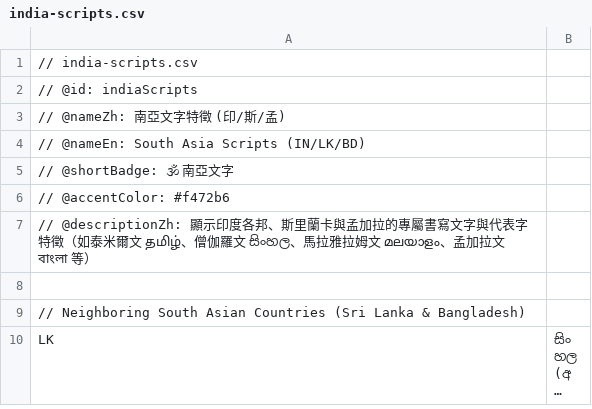
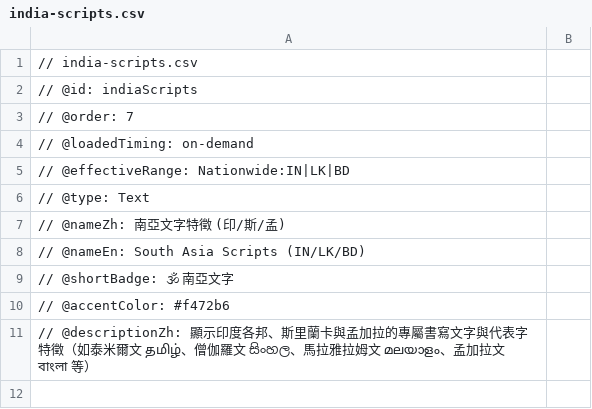
Before and after one commit to harvey-euph/inter-geo, a CSV file: src/content/filters/india-scripts.csv, drawn as a sheet; only a part is shown; the shorter side is filled out with more unchanged rows; long unchanged cells end in ….

Commit message:
Lore/filter on-demand indexes, image support, crossing signs to md, breadcrumb back button, L2 click fix

```diff
--- a/src/content/filters/india-scripts.csv
+++ b/src/content/filters/india-scripts.csv
@@ -2,2 +2,6 @@
 // @id: indiaScripts
+// @order: 7
+// @loadedTiming: on-demand
+// @effectiveRange: Nationwide:IN|LK|BD
+// @type: Text
 // @nameZh: 南亞文字特徵 (印/斯/孟)
```
Also changed, not shown: 34 other files.
